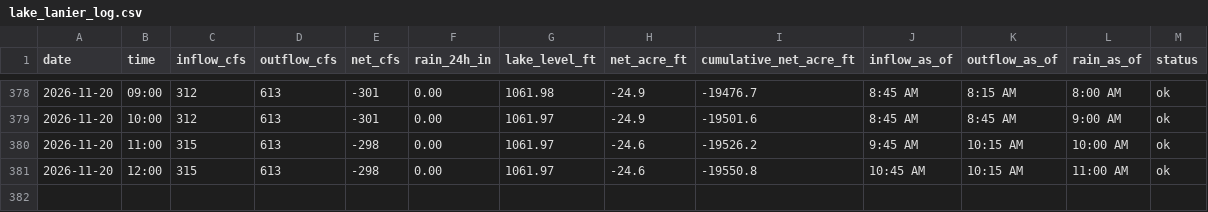
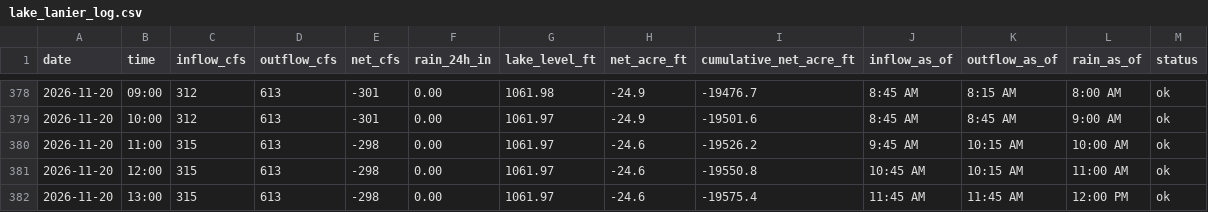
Before and after one commit to rjcanfield139-thwg/lake-lanier-logger, a CSV file: data/lake_lanier_log.csv, drawn as a sheet; only a part is shown, gaps mark what is left out.

```diff
--- a/data/lake_lanier_log.csv
+++ b/data/lake_lanier_log.csv
@@ -381 +381,2 @@ date,time,inflow_cfs,outflow_cfs,net_cfs,rain_24h_in,lake_level_ft,net_acre_ft,c
 2026-11-20,12:00,315,613,-298,0.00,1061.97,-24.6,-19550.8,10:45 AM,10:15 AM,11:00 AM,ok
+2026-11-20,13:00,315,613,-298,0.00,1061.97,-24.6,-19575.4,11:45 AM,11:45 AM,12:00 PM,ok
```
Also changed, not shown: data/lake_lanier_daily.csv.
